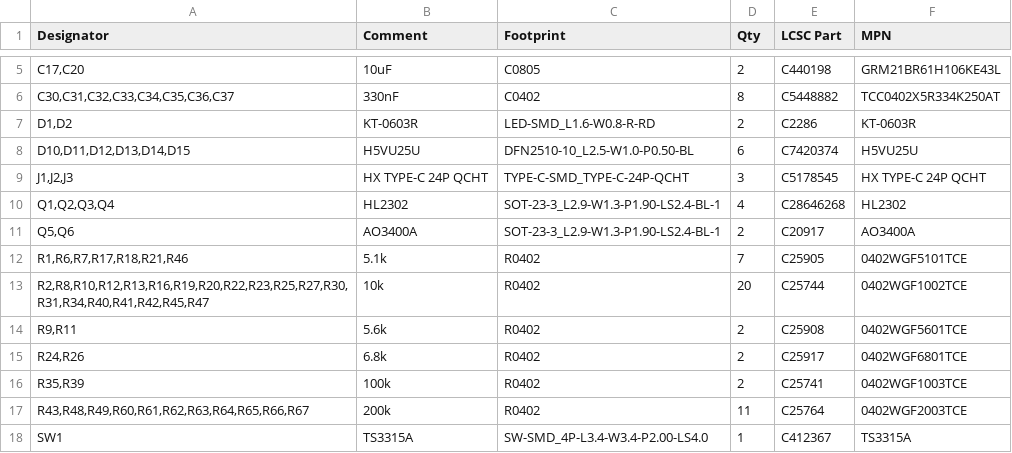
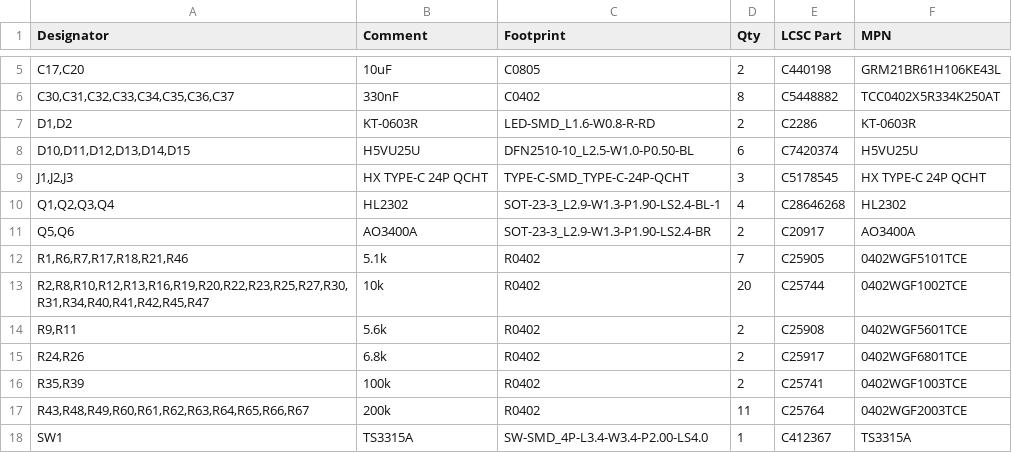
Before and after one commit to fcjr/restorekit, a CSV file: hardware/dongle-pro-v2-pd/mfg-jlcpcb/bom.csv, drawn as a sheet; only a part is shown, gaps mark what is left out; the diff names each change by its address in the sheet, - before the commit and + after, or states it on an @@ line.

```diff
--- a/hardware/dongle-pro-v2-pd/mfg-jlcpcb/bom.csv
+++ b/hardware/dongle-pro-v2-pd/mfg-jlcpcb/bom.csv
-C11 (Footprint): SOT-23-3_L2.9-W1.3-P1.90-LS2.4-BL-1
+C11 (Footprint): SOT-23-3_L2.9-W1.3-P1.90-LS2.4-BR
```
Also changed, not shown: hardware/dongle-pro-v2-pd/mfg-jlcpcb/cpl.csv, hardware/dongle-pro-v2-pd/panel/mfg-jlcpcb/bom.csv, 48 other files.
